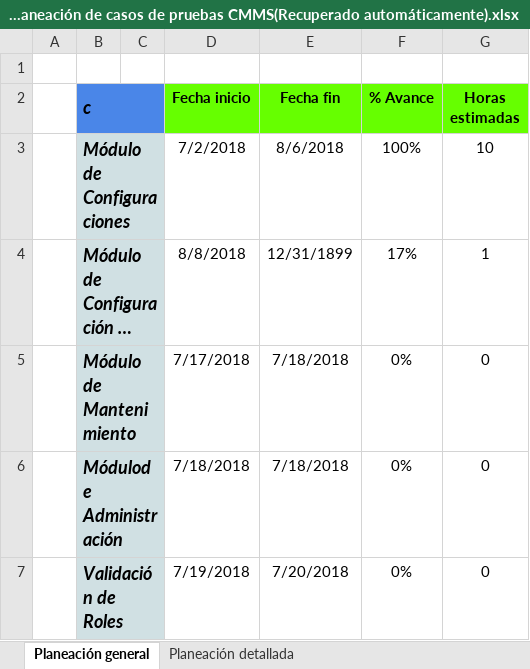
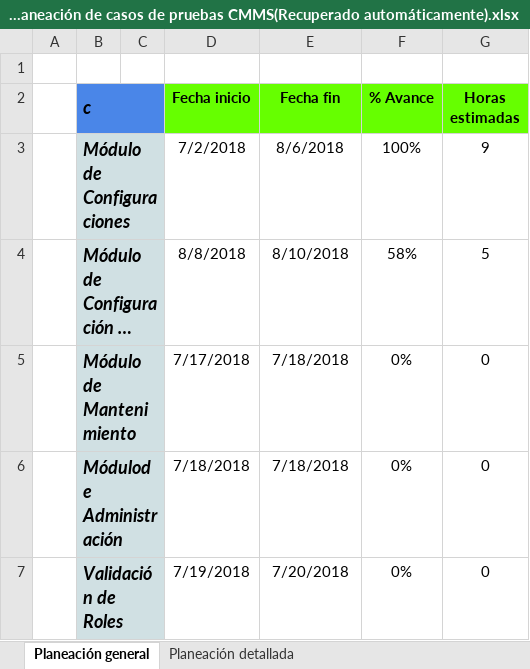
Before and after one commit to jchavez5/CMMS, an Excel workbook: 1 Planeación de casos de pruebas CMMS(Recuperado automáticamente).xlsx, sheet Planeación general, drawn as a sheet; long unchanged cells end in …; values as stored, in another font and other column widths than the file's, no borders; the diff names each change by its address in the sheet, - before the commit and + after, or states it on an @@ line.

```diff
--- a/1 Planeación de casos de pruebas CMMS(Recuperado automáticamente).xlsx (sheet Planeación general)
+++ b/1 Planeación de casos de pruebas CMMS(Recuperado automáticamente).xlsx (sheet Planeación general)
-G3 (Horas estimadas): 10
+G3 (Horas estimadas): 9
-E4 (Fecha fin): 12/31/1899
+E4 (Fecha fin): 8/10/2018
-F4 (% Avance): 17%
+F4 (% Avance): 58%
-G4 (Horas estimadas): 1
+G4 (Horas estimadas): 5
```
Also changed, not shown: sheet Planeación detallada, 3 other files.
